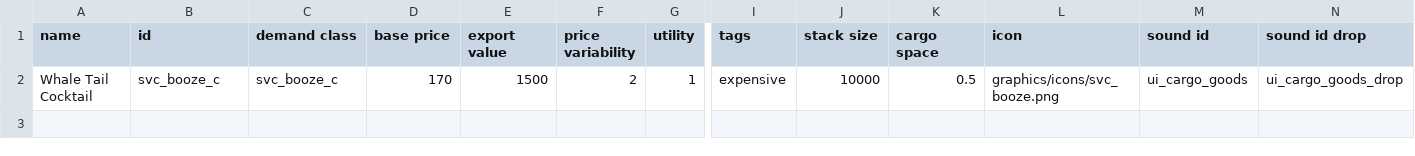
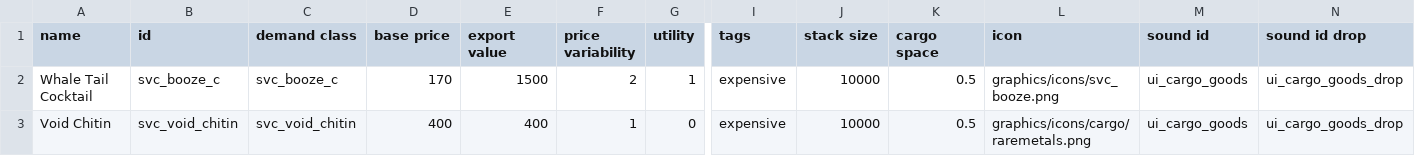
Before and after one commit to DesperatePeter/starsector-symbiotic-void-creatures, a CSV file: data/campaign/commodities.csv, drawn as a sheet; only a part is shown, gaps mark what is left out; rows hold the shown columns only; the diff names each change by its address in the sheet, - before the commit and + after, or states it on an @@ line.

Commit message:
feat: replace voidling loot with metals and void chitin

```diff
--- a/data/campaign/commodities.csv
+++ b/data/campaign/commodities.csv
+row 3: Void Chitin | svc_void_chitin | svc_void_chitin | 400 | 400 | 1 | 0 | expensive | 10000 | 0.5 | graphics/icons/cargo/raremetals.png | ui_cargo_goods | ui_cargo_goods_drop
```
Also changed, not shown: 4 other files.
